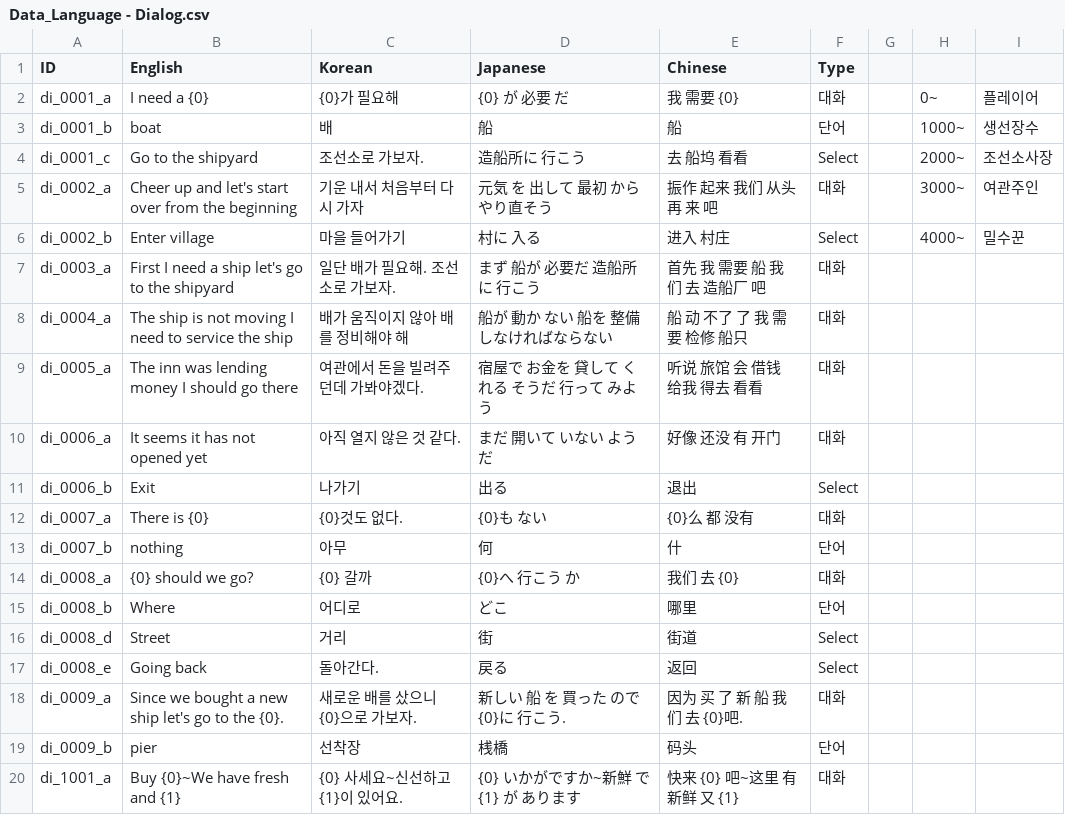
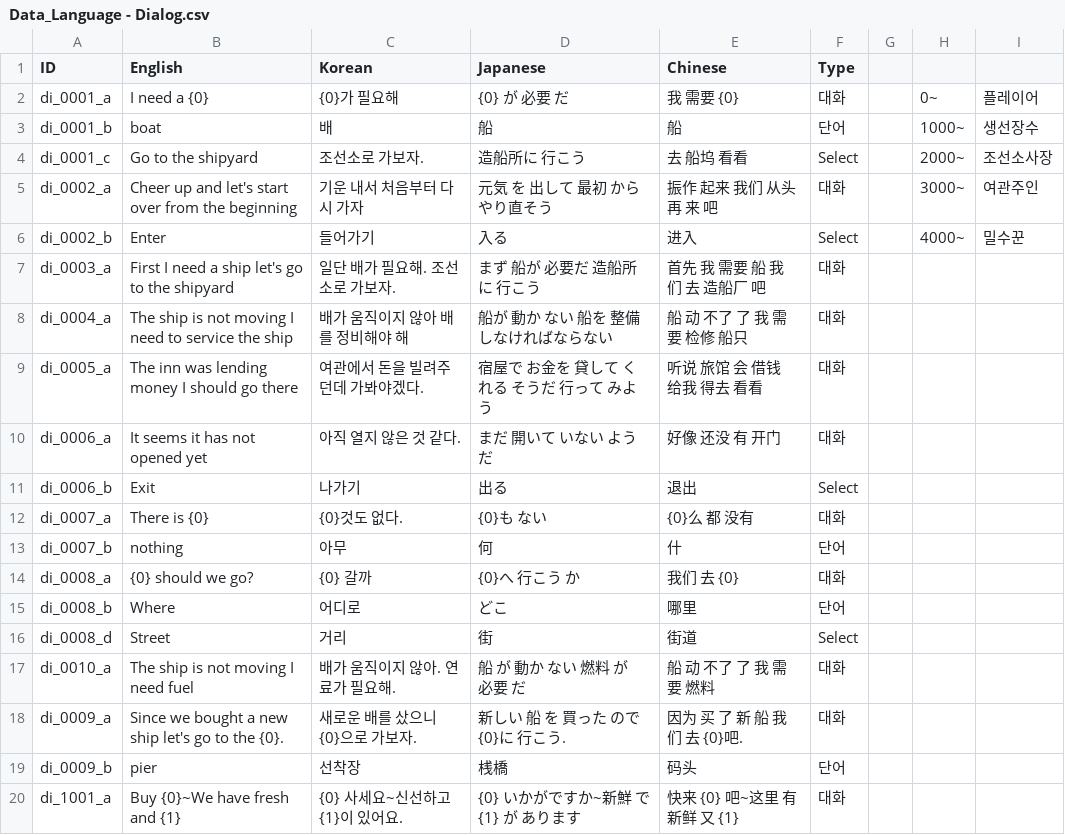
Before and after one commit to nodong91/FishingAssets, a CSV file: 01_Resources/Datas/Data_Json/Data_Language - Dialog.csv, drawn as a sheet; only a part is shown.

```diff
--- a/01_Resources/Datas/Data_Json/Data_Language - Dialog.csv
+++ b/01_Resources/Datas/Data_Json/Data_Language - Dialog.csv
@@ -5,3 +5,3 @@ di_0001_c,Go to the shipyard,조선소로 가보자.,造船所に 行こう,去
 di_0002_a,Cheer up and let's start over from the beginning,기운 내서 처음부터 다시 가자,元気 を 出して 最初 から やり直そう,振作 起来 我们 从头 再 来 吧,대화,,3000~,여관주인
-di_0002_b,Enter village,마을 들어가기,村に 入る,进入 村庄,Select,,4000~,밀수꾼
+di_0002_b,Enter,들어가기,入る,进入,Select,,4000~,밀수꾼
 di_0003_a,First I need a ship let's go to the shipyard,일단 배가 필요해. 조선소로 가보자.,まず 船が 必要だ 造船所に 行こう,首先 我 需要 船 我们 去 造船厂 吧,대화,,,
@@ -16,3 +16,3 @@ di_0008_b,Where,어디로,どこ,哪里,단어,,,
 di_0008_d,Street,거리,街,街道,Select,,,
-di_0008_e,Going back,돌아간다.,戻る,返回,Select,,,
+di_0010_a,The ship is not moving I need fuel,배가 움직이지 않아. 연료가 필요해.,船 が 動か ない 燃料 が 必要 だ,船 动 不了 了 我 需要 燃料,대화,,,
 di_0009_a,Since we bought a new ship let's go to the {0}.,새로운 배를 샀으니 {0}으로 가보자.,新しい 船 を 買った ので {0}に 行こう.,因为 买 了 新 船 我们 去 {0}吧.,대화,,,
```
Also changed, not shown: 36 other files.
